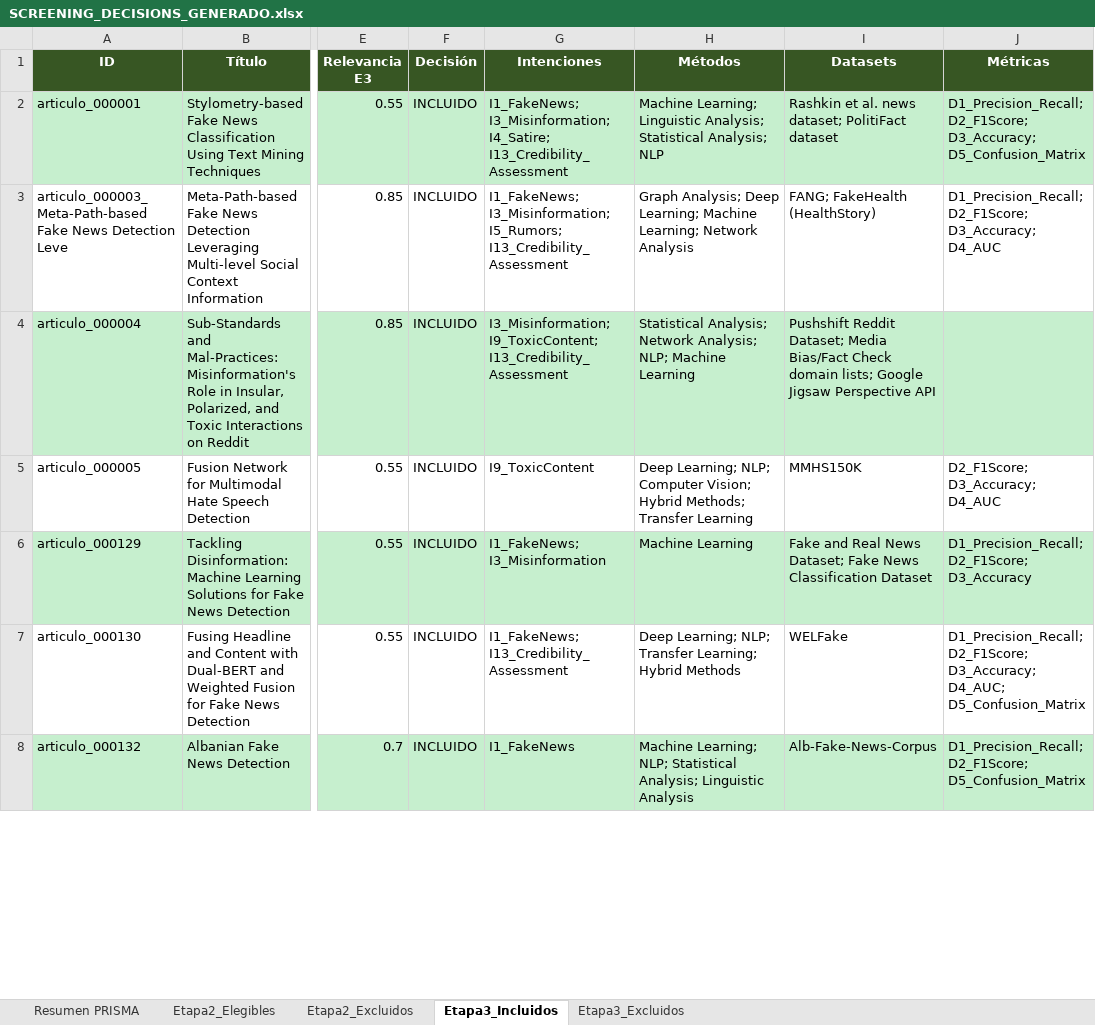
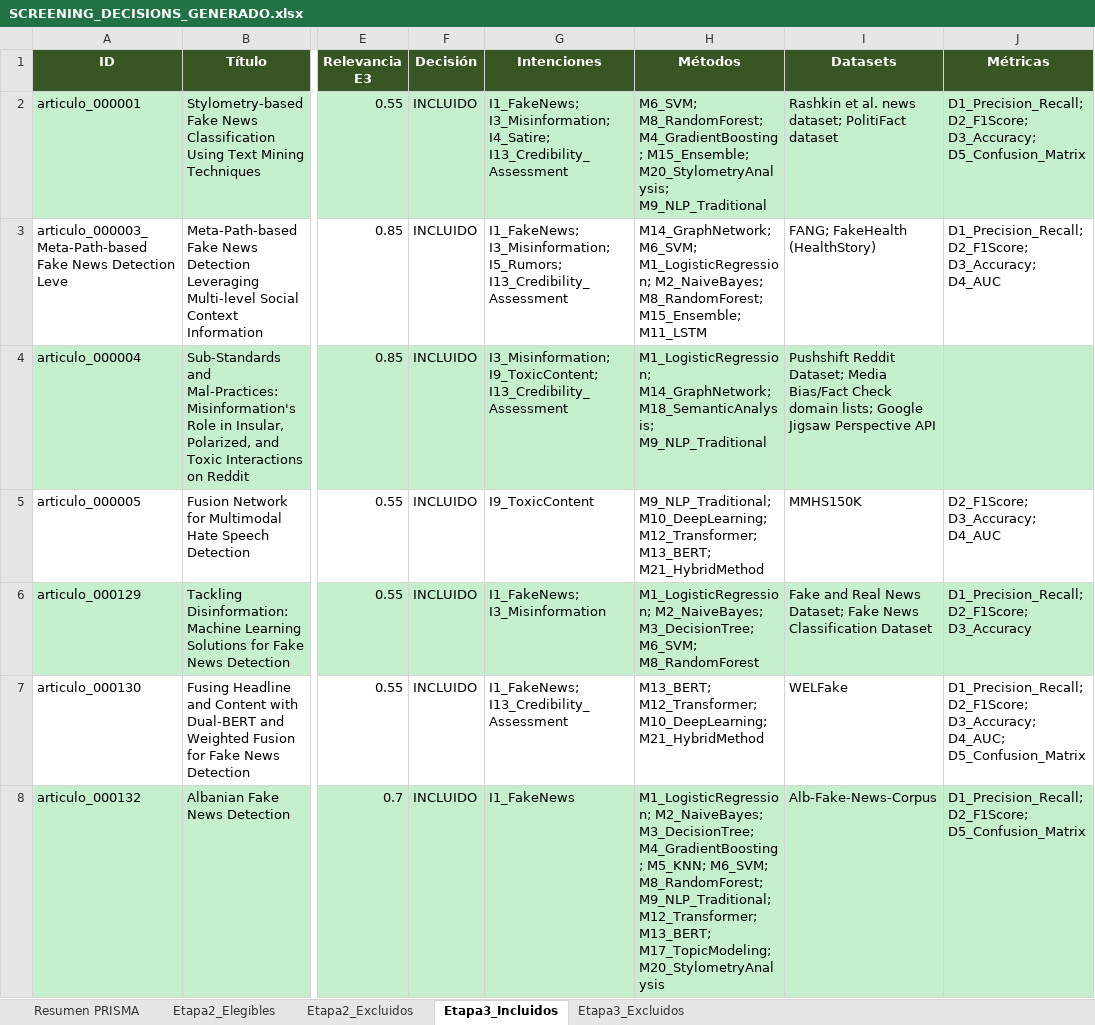
Before and after one commit to Larr014/RevisionSistematicaPrismaFakeNews, an Excel workbook: prisma/SCREENING_DECISIONS_GENERADO.xlsx, sheet Etapa3_Incluidos, drawn as a sheet; only a part is shown, gaps mark what is left out; values as stored, in another font and other column widths than the file's, no borders; the diff covers the shown part only; the diff names each change by its address in the sheet, - before the commit and + after, or states it on an @@ line.

```diff
--- a/prisma/SCREENING_DECISIONS_GENERADO.xlsx (sheet Etapa3_Incluidos)
+++ b/prisma/SCREENING_DECISIONS_GENERADO.xlsx (sheet Etapa3_Incluidos)
-H2 (Métodos): Machine Learning; Linguistic Analysis; Statistical Analysis; NLP
+H2 (Métodos): M6_SVM; M8_RandomForest; M4_GradientBoosting; M15_Ensemble; M20_StylometryAnalysis; M9_NLP_Traditional
-H3 (Métodos): Graph Analysis; Deep Learning; Machine Learning; Network Analysis
+H3 (Métodos): M14_GraphNetwork; M6_SVM; M1_LogisticRegression; M2_NaiveBayes; M8_RandomForest; M15_Ensemble; M11_LSTM
-H4 (Métodos): Statistical Analysis; Network Analysis; NLP; Machine Learning
+H4 (Métodos): M1_LogisticRegression; M14_GraphNetwork; M18_SemanticAnalysis; M9_NLP_Traditional
-H5 (Métodos): Deep Learning; NLP; Computer Vision; Hybrid Methods; Transfer Learning
+H5 (Métodos): M9_NLP_Traditional; M10_DeepLearning; M12_Transformer; M13_BERT; M21_HybridMethod
-H6 (Métodos): Machine Learning
+H6 (Métodos): M1_LogisticRegression; M2_NaiveBayes; M3_DecisionTree; M6_SVM; M8_RandomForest
-H7 (Métodos): Deep Learning; NLP; Transfer Learning; Hybrid Methods
+H7 (Métodos): M13_BERT; M12_Transformer; M10_DeepLearning; M21_HybridMethod
-H8 (Métodos): Machine Learning; NLP; Statistical Analysis; Linguistic Analysis
+H8 (Métodos): M1_LogisticRegression; M2_NaiveBayes; M3_DecisionTree; M4_GradientBoosting; M5_KNN; M6_SVM; M8_RandomForest; M9_NLP_Traditional; M12_Transformer; M13_BERT; M17_TopicModeling; M20_StylometryAnalysis
```
Also changed, not shown: 308 edited cells elsewhere in this sheet, sheet Etapa2_Excluidos, sheet Etapa2_Elegibles, sheet Etapa3_Excluidos, sheet Resumen PRISMA, prisma/0 SEARCH_QUERY_ITERATIONS.xlsx, prisma/1 SEARCH_RESULTS_LOG.xlsx, 10 other files.
